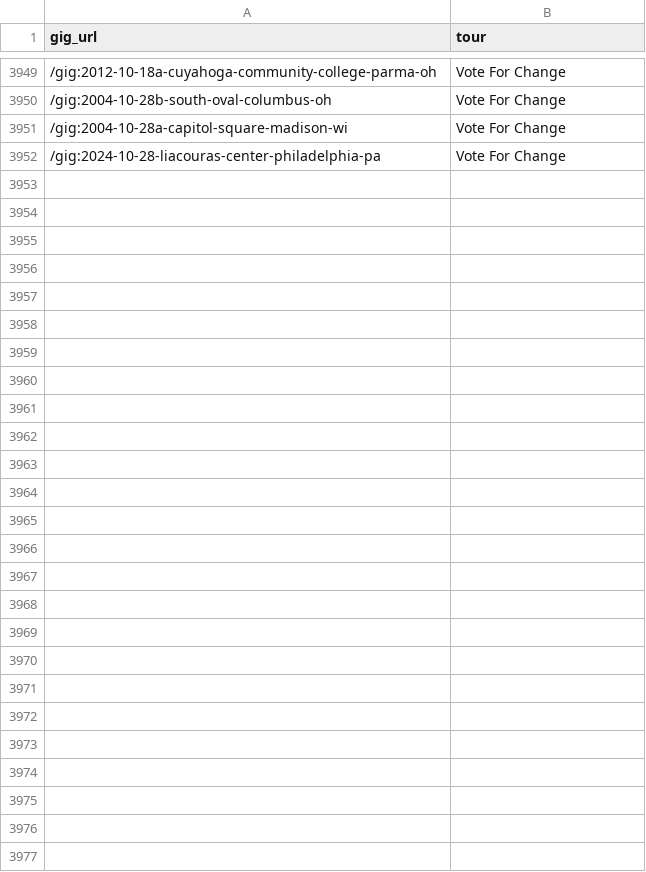
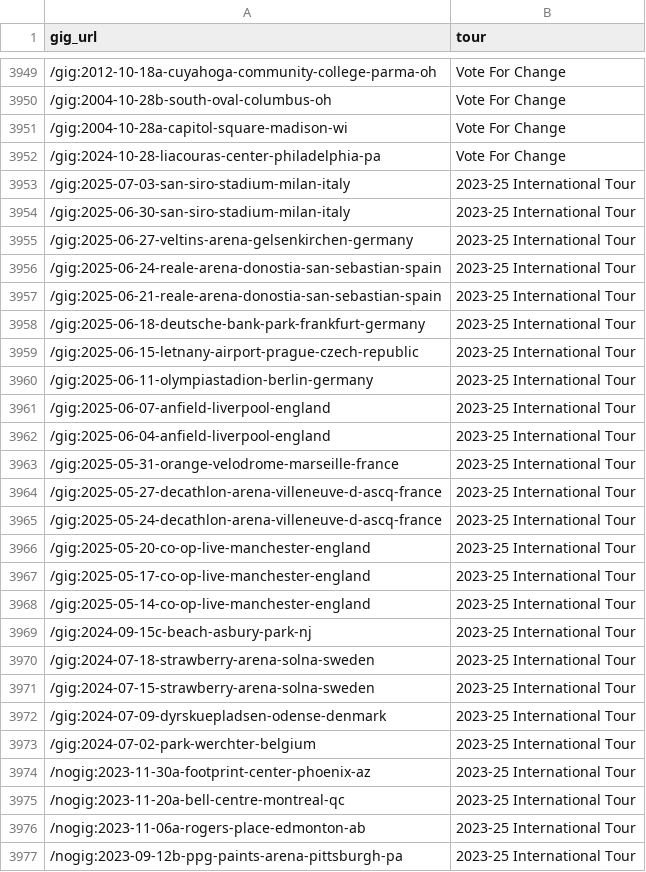
Before and after one commit to obrienjoey/springsteen_db, a CSV file: csv/tours.csv, drawn as a sheet; only a part is shown, gaps mark what is left out; the diff names each change by its address in the sheet, - before the commit and + after, or states it on an @@ line.

Commit message:
updated setlist data Wed Jan  1 10:40:42 GMT 2025

```diff
--- a/csv/tours.csv
+++ b/csv/tours.csv
+row 3953: /gig:2025-07-03-san-siro-stadium-milan-italy | 2023-25 International Tour
+row 3954: /gig:2025-06-30-san-siro-stadium-milan-italy | 2023-25 International Tour
+row 3955: /gig:2025-06-27-veltins-arena-gelsenkirchen-germany | 2023-25 International Tour
+row 3956: /gig:2025-06-24-reale-arena-donostia-san-sebastian-spain | 2023-25 International Tour
+row 3957: /gig:2025-06-21-reale-arena-donostia-san-sebastian-spain | 2023-25 International Tour
+row 3958: /gig:2025-06-18-deutsche-bank-park-frankfurt-germany | 2023-25 International Tour
+row 3959: /gig:2025-06-15-letnany-airport-prague-czech-republic | 2023-25 International Tour
+row 3960: /gig:2025-06-11-olympiastadion-berlin-germany | 2023-25 International Tour
+row 3961: /gig:2025-06-07-anfield-liverpool-england | 2023-25 International Tour
+row 3962: /gig:2025-06-04-anfield-liverpool-england | 2023-25 International Tour
+row 3963: /gig:2025-05-31-orange-velodrome-marseille-france | 2023-25 International Tour
+row 3964: /gig:2025-05-27-decathlon-arena-villeneuve-d-ascq-france | 2023-25 International Tour
+row 3965: /gig:2025-05-24-decathlon-arena-villeneuve-d-ascq-france | 2023-25 International Tour
+row 3966: /gig:2025-05-20-co-op-live-manchester-england | 2023-25 International Tour
+row 3967: /gig:2025-05-17-co-op-live-manchester-england | 2023-25 International Tour
+row 3968: /gig:2025-05-14-co-op-live-manchester-england | 2023-25 International Tour
+row 3969: /gig:2024-09-15c-beach-asbury-park-nj | 2023-25 International Tour
+row 3970: /gig:2024-07-18-strawberry-arena-solna-sweden | 2023-25 International Tour
+row 3971: /gig:2024-07-15-strawberry-arena-solna-sweden | 2023-25 International Tour
+row 3972: /gig:2024-07-09-dyrskuepladsen-odense-denmark | 2023-25 International Tour
+row 3973: /gig:2024-07-02-park-werchter-belgium | 2023-25 International Tour
+row 3974: /nogig:2023-11-30a-footprint-center-phoenix-az | 2023-25 International Tour
+row 3975: /nogig:2023-11-20a-bell-centre-montreal-qc | 2023-25 International Tour
+row 3976: /nogig:2023-11-06a-rogers-place-edmonton-ab | 2023-25 International Tour
+row 3977: /nogig:2023-09-12b-ppg-paints-arena-pittsburgh-pa | 2023-25 International Tour
```
Also changed, not shown: 1 other file.
